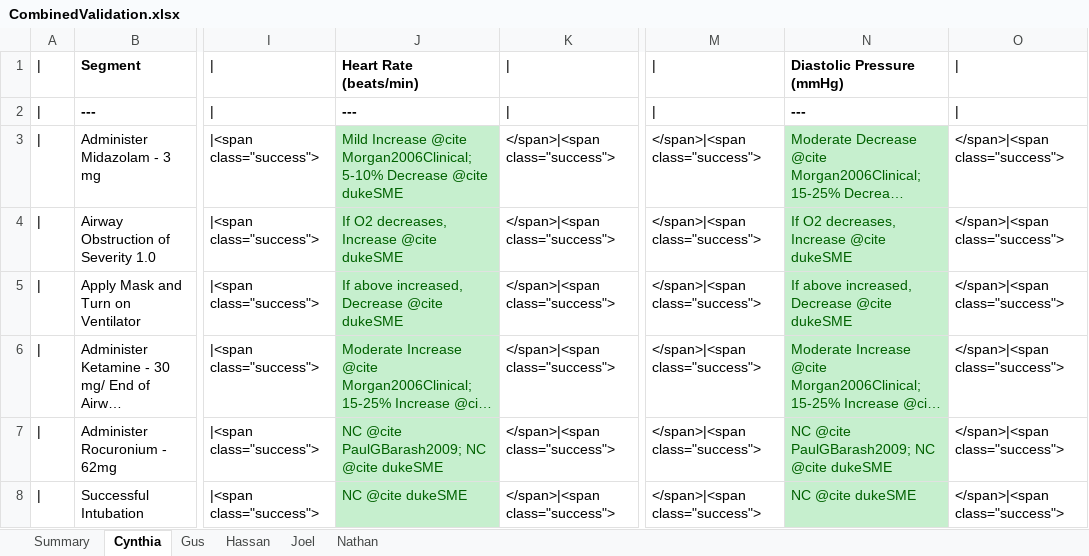
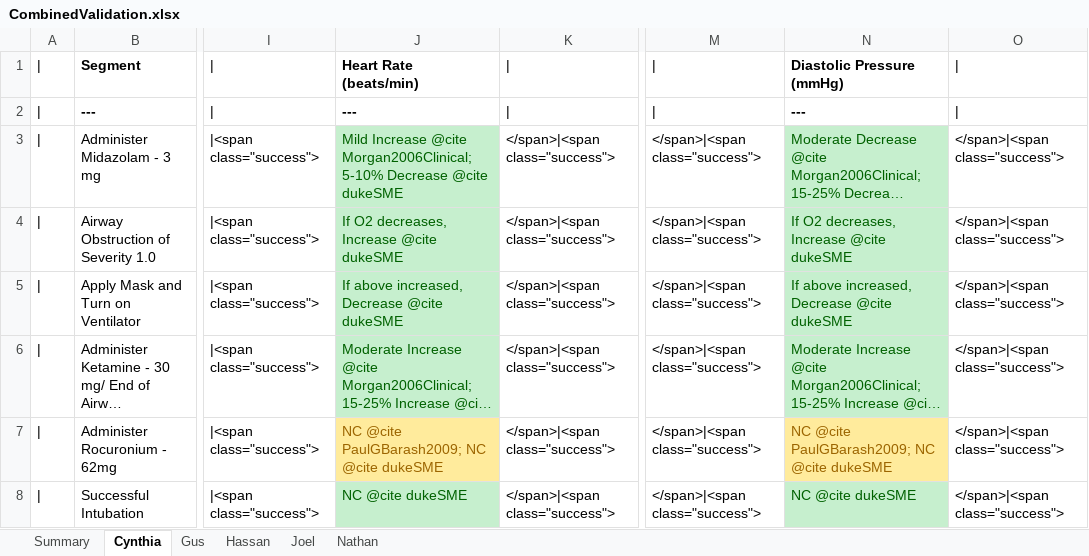
Before and after one commit to shawnhuyiwen/pulse, an Excel workbook: data/human/adult/validation/Scenarios/CombinedValidation.xlsx, sheet Cynthia, drawn as a sheet; only a part is shown, gaps mark what is left out; long unchanged cells end in …; values as stored, in another font and other column widths than the file's, no borders; the diff names each change by its address in the sheet, - before the commit and + after, or states it on an @@ line.

```diff
--- a/data/human/adult/validation/Scenarios/CombinedValidation.xlsx (sheet Cynthia)
+++ b/data/human/adult/validation/Scenarios/CombinedValidation.xlsx (sheet Cynthia)
@@ J7 fill: #C6EFCE → #FFEB9C, text colour: #006100 → #9C6500 @@
@@ N7 fill: #C6EFCE → #FFEB9C, text colour: #006100 → #9C6500 @@
```
Also changed, not shown: sheet Summary, data/human/adult/validation/Scenarios/Showcases/AsthmaAttackValidation.xlsx, data/human/adult/validation/Scenarios/Showcases/CombatMultitraumaValidation.xlsx, 3 other files.
